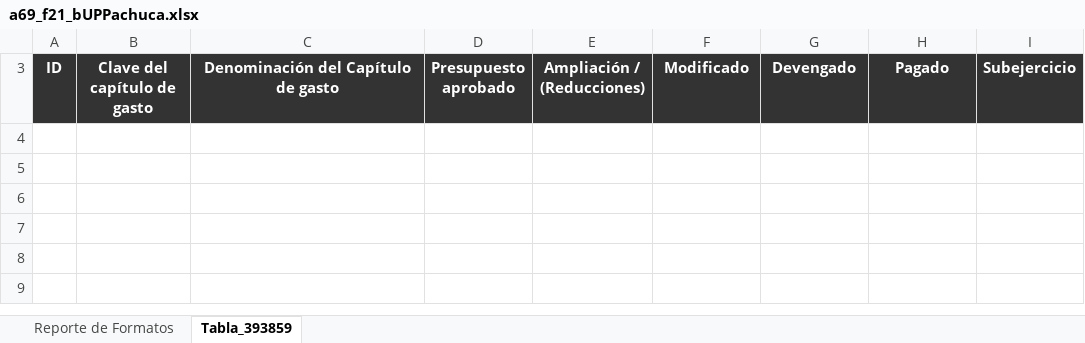
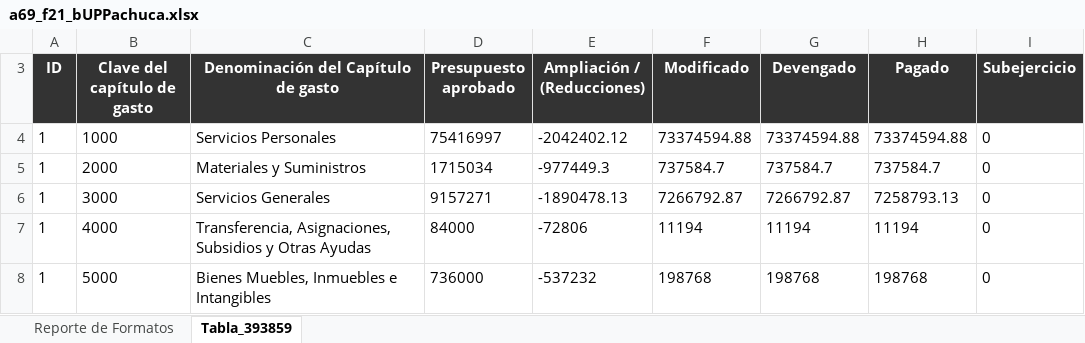
Before and after one commit to dlunna/upp.w22.transparencia, an Excel workbook: xlsx/a69_f21_bUPPachuca.xlsx, sheet Tabla_393859, drawn as a sheet; values as stored, in another font and other column widths than the file's, no borders; the diff names each change by its address in the sheet, - before the commit and + after, or states it on an @@ line.

```diff
--- a/xlsx/a69_f21_bUPPachuca.xlsx (sheet Tabla_393859)
+++ b/xlsx/a69_f21_bUPPachuca.xlsx (sheet Tabla_393859)
+row 4: 1 | 1000 | Servicios Personales | 75416997 | -2042402.12 | 73374594.88 | 73374594.88 | 73374594.88 | 0
+row 5: 1 | 2000 | Materiales y Suministros | 1715034 | -977449.3 | 737584.7 | 737584.7 | 737584.7 | 0
+row 6: 1 | 3000 | Servicios Generales | 9157271 | -1890478.13 | 7266792.87 | 7266792.87 | 7258793.13 | 0
+row 7: 1 | 4000 | Transferencia, Asignaciones, Subsidios y Otras Ayudas | 84000 | -72806 | 11194 | 11194 | 11194 | 0
+row 8: 1 | 5000 | Bienes Muebles, Inmuebles e Intangibles | 736000 | -537232 | 198768 | 198768 | 198768 | 0
```
Also changed, not shown: sheet Reporte de Formatos, xlsx/a69_f31_bUPPachuca.xlsx, 19 other files.
